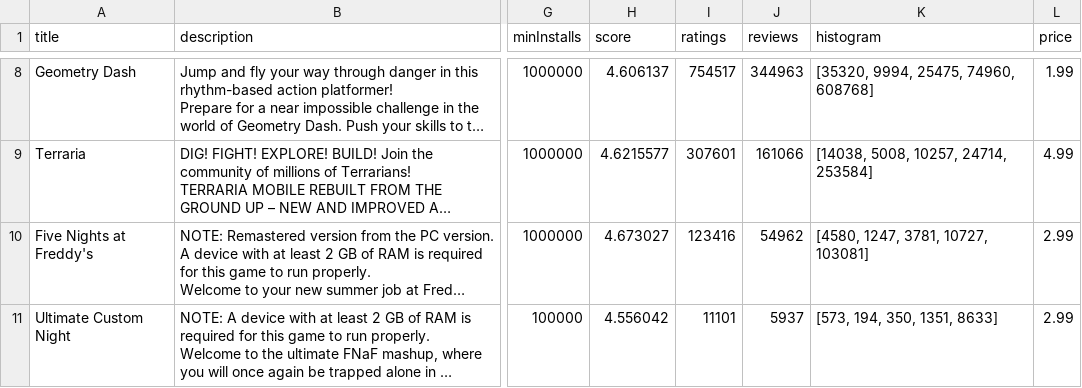
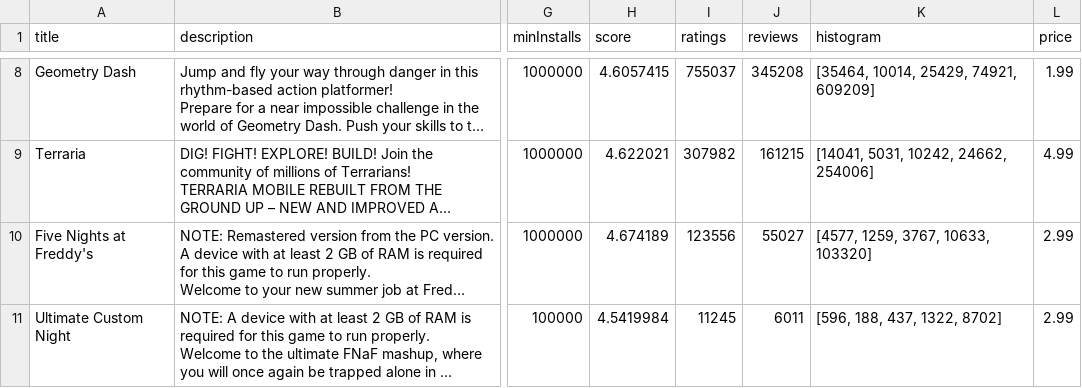
Before and after one commit to SimplyLucKey/Play-Store-Reviews-The-Nemesis, a CSV file: csv files/paid_app_info.csv, drawn as a sheet; only a part is shown, gaps mark what is left out; long unchanged cells end in …; the diff covers the shown part only; the diff names each change by its address in the sheet, - before the commit and + after, or states it on an @@ line.

```diff
--- a/csv files/paid_app_info.csv
+++ b/csv files/paid_app_info.csv
-H8 (score): 4.606137
+H8 (score): 4.6057415
-I8 (ratings): 754517
+I8 (ratings): 755037
-J8 (reviews): 344963
+J8 (reviews): 345208
-K8 (histogram): [35320, 9994, 25475, 74960, 608768]
+K8 (histogram): [35464, 10014, 25429, 74921, 609209]
-H9 (score): 4.6215577
+H9 (score): 4.622021
-I9 (ratings): 307601
+I9 (ratings): 307982
-J9 (reviews): 161066
+J9 (reviews): 161215
-K9 (histogram): [14038, 5008, 10257, 24714, 253584]
+K9 (histogram): [14041, 5031, 10242, 24662, 254006]
-H10 (score): 4.673027
+H10 (score): 4.674189
-I10 (ratings): 123416
+I10 (ratings): 123556
-J10 (reviews): 54962
+J10 (reviews): 55027
-K10 (histogram): [4580, 1247, 3781, 10727, 103081]
+K10 (histogram): [4577, 1259, 3767, 10633, 103320]
-H11 (score): 4.556042
+H11 (score): 4.5419984
-I11 (ratings): 11101
+I11 (ratings): 11245
-J11 (reviews): 5937
+J11 (reviews): 6011
-K11 (histogram): [573, 194, 350, 1351, 8633]
+K11 (histogram): [596, 188, 437, 1322, 8702]
```
Also changed, not shown: 29 edited cells elsewhere in this file, csv files/free_app_info.csv, csv files/gross_app_info.csv.
